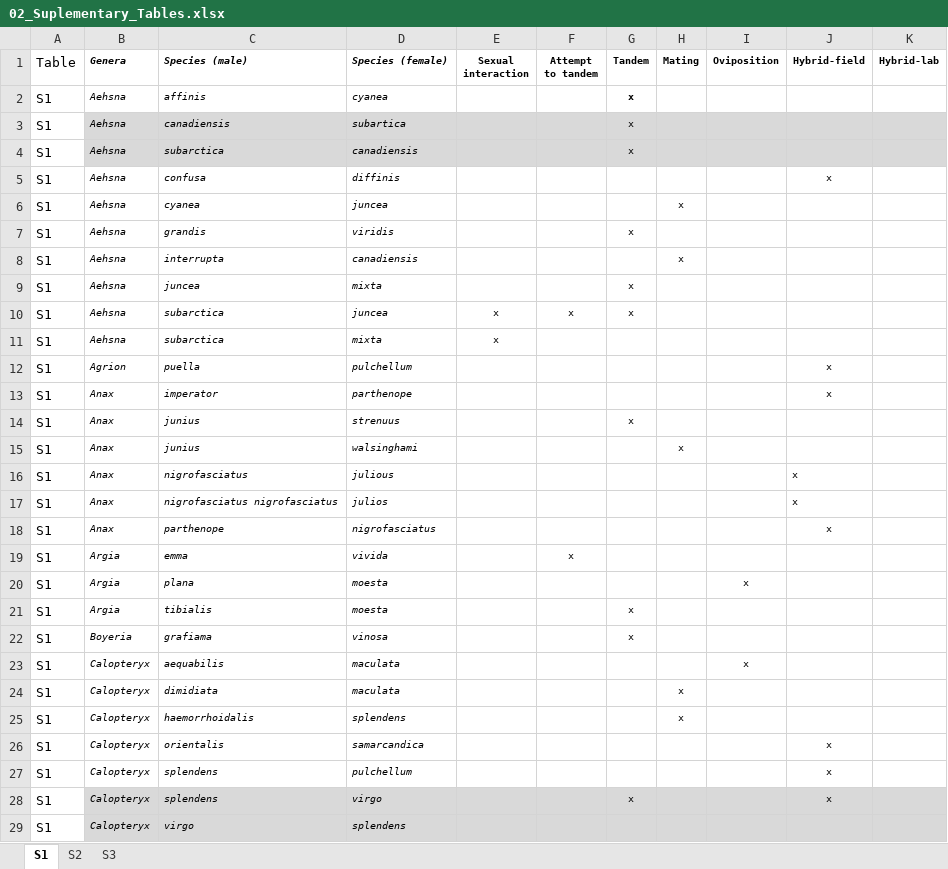
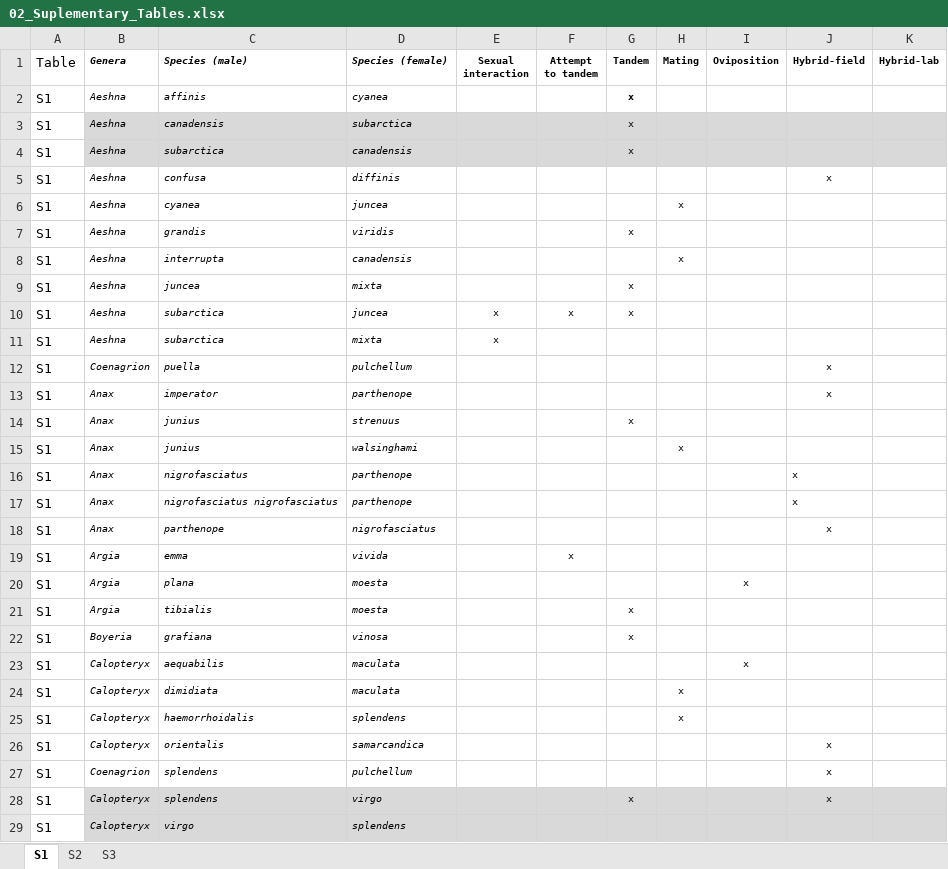
Before and after one commit to LuisRodrigoArce-Valdes/Insect_Hybridization_CC, an Excel workbook: Windows/Busquedas/Barriers/Odonata/data/02_Suplementary_Tables.xlsx, sheet S1, drawn as a sheet; only a part is shown; values as stored, in another font and other column widths than the file's, no borders; the diff covers the shown part only; the diff names each change by its address in the sheet, - before the commit and + after, or states it on an @@ line.

```diff
--- a/Windows/Busquedas/Barriers/Odonata/data/02_Suplementary_Tables.xlsx (sheet S1)
+++ b/Windows/Busquedas/Barriers/Odonata/data/02_Suplementary_Tables.xlsx (sheet S1)
-B2:B11 (Genera): Aehsna
+B2:B11 (Genera): Aeshna
-C3 (Species (male)): canadiensis
+C3 (Species (male)): canadensis
-D3 (Species (female)): subartica
+D3 (Species (female)): subarctica
-D4 (Species (female)): canadiensis
+D4 (Species (female)): canadensis
-D8 (Species (female)): canadiensis
+D8 (Species (female)): canadensis
-B12 (Genera): Agrion
+B12 (Genera): Coenagrion
-D16 (Species (female)): julious
+D16 (Species (female)): parthenope
-D17 (Species (female)): julios
+D17 (Species (female)): parthenope
-C22 (Species (male)): grafiama
+C22 (Species (male)): grafiana
-B27 (Genera): Calopteryx
+B27 (Genera): Coenagrion
```
Also changed, not shown: 6 removed rows, 18 edited cells and cell formats elsewhere in this sheet, sheet S2, sheet S3, Windows/Busquedas/Barriers/Diptera/Diptera_Barriers.xlsx, Windows/Busquedas/Barriers/Hymenoptera/Hymenoptera_Barriers.xlsx, 19 other files.
